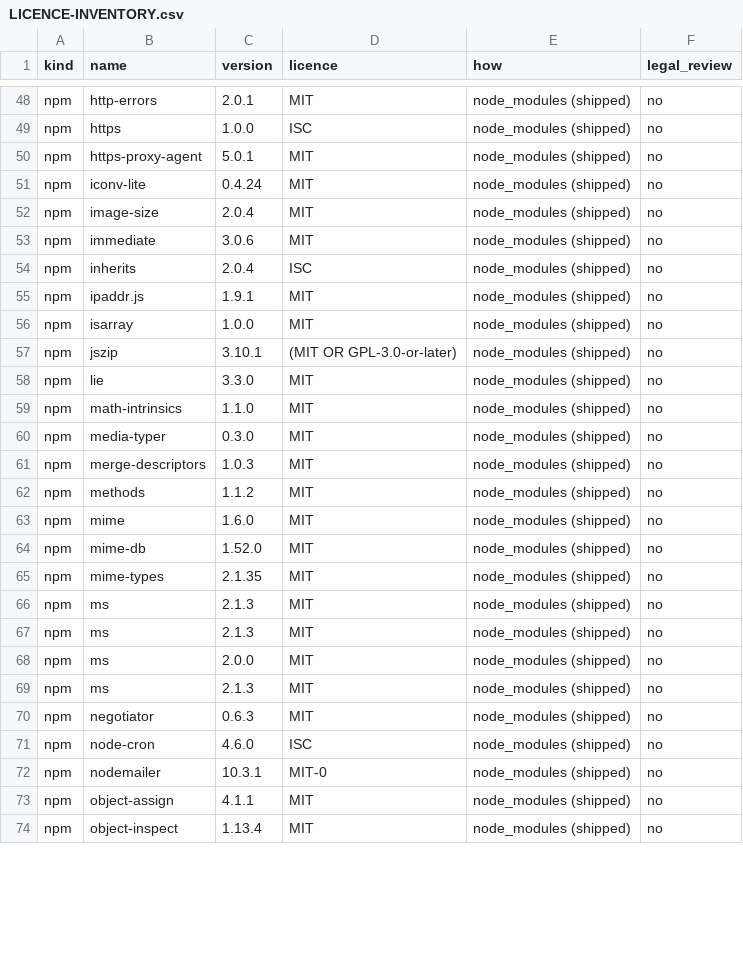
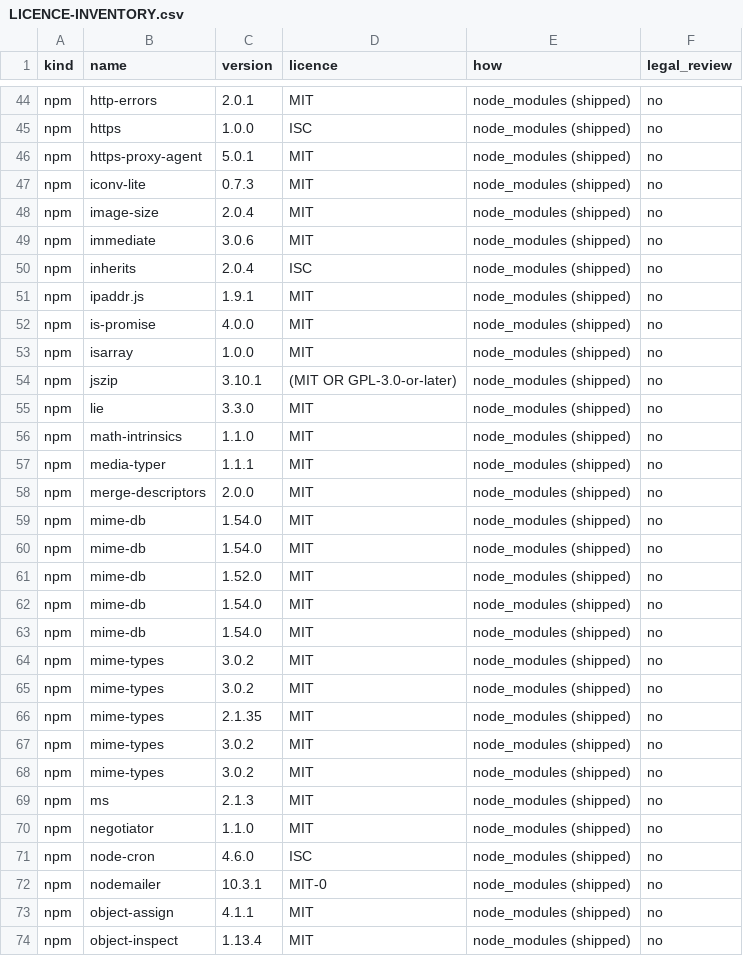
Before and after one commit to mliad313sn/SDP360, a CSV file: docs/sdp360/completion/LICENCE-INVENTORY.csv, drawn as a sheet; only a part is shown, gaps mark what is left out; the diff covers the shown part only.

```diff
--- a/docs/sdp360/completion/LICENCE-INVENTORY.csv
+++ b/docs/sdp360/completion/LICENCE-INVENTORY.csv
@@ -50,3 +46,3 @@ kind,name,version,licence,how,legal_review
 "npm","https-proxy-agent","5.0.1","MIT","node_modules (shipped)","no"
-"npm","iconv-lite","0.4.24","MIT","node_modules (shipped)","no"
+"npm","iconv-lite","0.7.3","MIT","node_modules (shipped)","no"
 "npm","image-size","2.0.4","MIT","node_modules (shipped)","no"
@@ -55,2 +51,3 @@ kind,name,version,licence,how,legal_review
 "npm","ipaddr.js","1.9.1","MIT","node_modules (shipped)","no"
+"npm","is-promise","4.0.0","MIT","node_modules (shipped)","no"
 "npm","isarray","1.0.0","MIT","node_modules (shipped)","no"
@@ -59,13 +56,16 @@ kind,name,version,licence,how,legal_review
 "npm","math-intrinsics","1.1.0","MIT","node_modules (shipped)","no"
-"npm","media-typer","0.3.0","MIT","node_modules (shipped)","no"
-"npm","merge-descriptors","1.0.3","MIT","node_modules (shipped)","no"
-"npm","methods","1.1.2","MIT","node_modules (shipped)","no"
-"npm","mime","1.6.0","MIT","node_modules (shipped)","no"
+"npm","media-typer","1.1.1","MIT","node_modules (shipped)","no"
+"npm","merge-descriptors","2.0.0","MIT","node_modules (shipped)","no"
+"npm","mime-db","1.54.0","MIT","node_modules (shipped)","no"
+"npm","mime-db","1.54.0","MIT","node_modules (shipped)","no"
 "npm","mime-db","1.52.0","MIT","node_modules (shipped)","no"
+"npm","mime-db","1.54.0","MIT","node_modules (shipped)","no"
+"npm","mime-db","1.54.0","MIT","node_modules (shipped)","no"
+"npm","mime-types","3.0.2","MIT","node_modules (shipped)","no"
+"npm","mime-types","3.0.2","MIT","node_modules (shipped)","no"
 "npm","mime-types","2.1.35","MIT","node_modules (shipped)","no"
+"npm","mime-types","3.0.2","MIT","node_modules (shipped)","no"
+"npm","mime-types","3.0.2","MIT","node_modules (shipped)","no"
 "npm","ms","2.1.3","MIT","node_modules (shipped)","no"
-"npm","ms","2.1.3","MIT","node_modules (shipped)","no"
-"npm","ms","2.0.0","MIT","node_modules (shipped)","no"
-"npm","ms","2.1.3","MIT","node_modules (shipped)","no"
-"npm","negotiator","0.6.3","MIT","node_modules (shipped)","no"
+"npm","negotiator","1.1.0","MIT","node_modules (shipped)","no"
 "npm","node-cron","4.6.0","ISC","node_modules (shipped)","no"
```
Also changed, not shown: 3 added rows, 6 removed rows and 17 edited cells elsewhere in this file, 22 other files.
